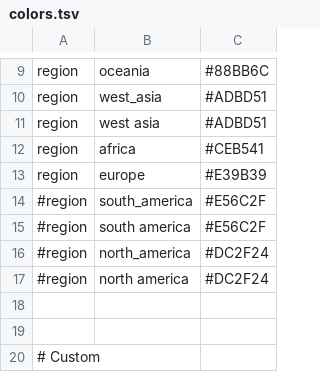
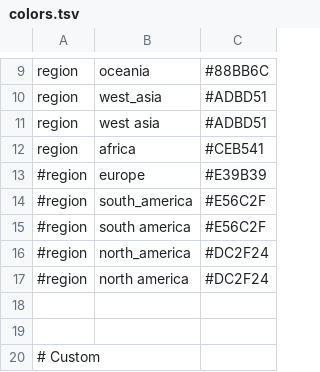
Before and after one commit to dbacsik/epiworkshop_h5n1, a TSV file: h3n2/config/colors.tsv, drawn as a sheet; only a part is shown, gaps mark what is left out.

```diff
--- a/h3n2/config/colors.tsv
+++ b/h3n2/config/colors.tsv
@@ -12,3 +12,3 @@ region	west asia	#ADBD51
 region	africa	#CEB541
-region	europe	#E39B39
+#region	europe	#E39B39
 #region	south_america	#E56C2F
```
